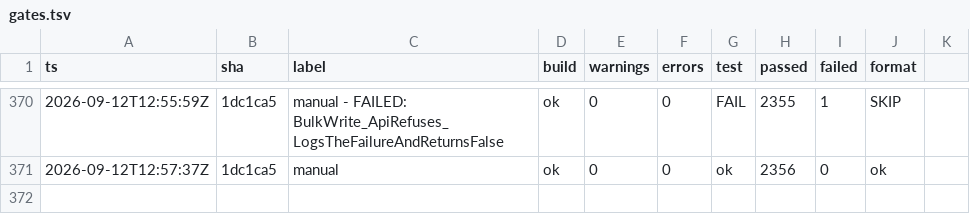
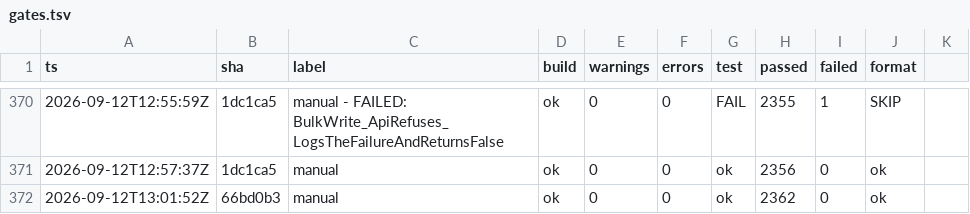
Before and after one commit to headpiece747/ModernWigiDash, a TSV file: .audit/gates.tsv, drawn as a sheet; only a part is shown, gaps mark what is left out; the diff names each change by its address in the sheet, - before the commit and + after, or states it on an @@ line.

Commit message:
test: drive the transport connect-machine and engine teardown legs through the seams
The DisplayHidTransport connect loop's remaining branches and the
DisplayDeviceEngine's connect/dispose failure legs were only reachable on
hardware or never exercised. This drives them through the existing provider
and transport-factory seams (no hardware).

New tests:
- DisplayHidTransport: the double-connect no-op (the _isConnected guard), a
  provider that lets an exception escape (the terminal-failure catch), and a
  provider carrying a SuccessLine (the leg's one-line identity write).
- DisplayDeviceEngine: TryConnect when the transport's Connect throws (the
  connect exception leg), Dispose when the transport's Dispose throws (the
  bounded-wait disposal-failure verdict), and the SetTransportForTest seam.

Test-double additions:
- FakeTransport.ConnectFailure / DisposeFailure: scripted fault seams for the
  engine's connect and disposal exception legs.

Hardware: 90.8% -> 92.9% (761/819 lines). Remaining tail: FindLibUsbDevice
(the production default, hardware-bound) and DiscoverBulkOutEndpoint's
descriptor-scan success branch (needs a deep LibUsbDotNet descriptor fake),
plus residual DisplayHidTransport connect-machine branches.

```diff
--- a/.audit/gates.tsv
+++ b/.audit/gates.tsv
+row 372: 2026-09-12T13:01:52Z | 66bd0b3 | manual | ok | 0 | 0 | ok | 2362 | 0 | ok
```
Also changed, not shown: 3 other files.
